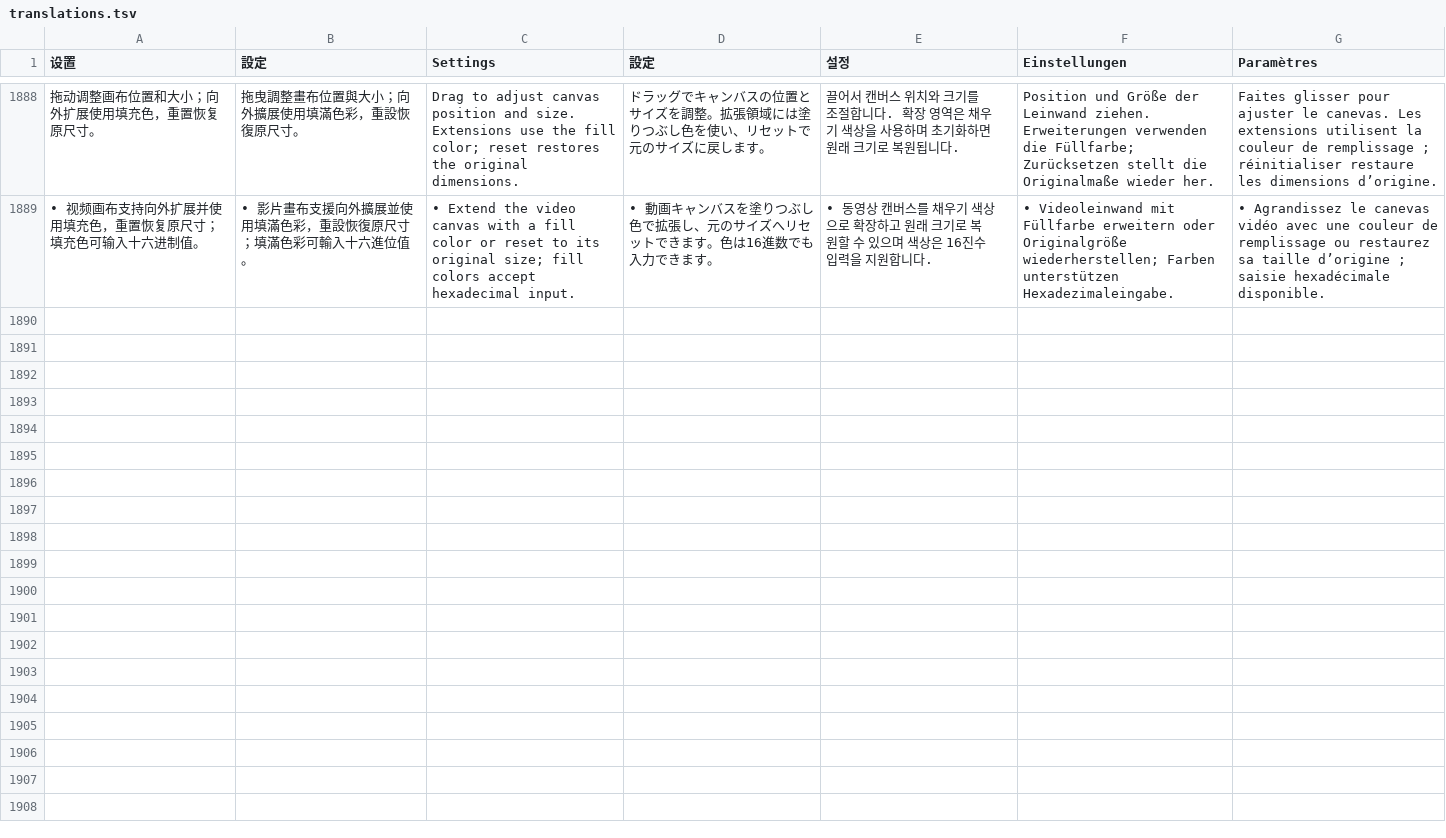
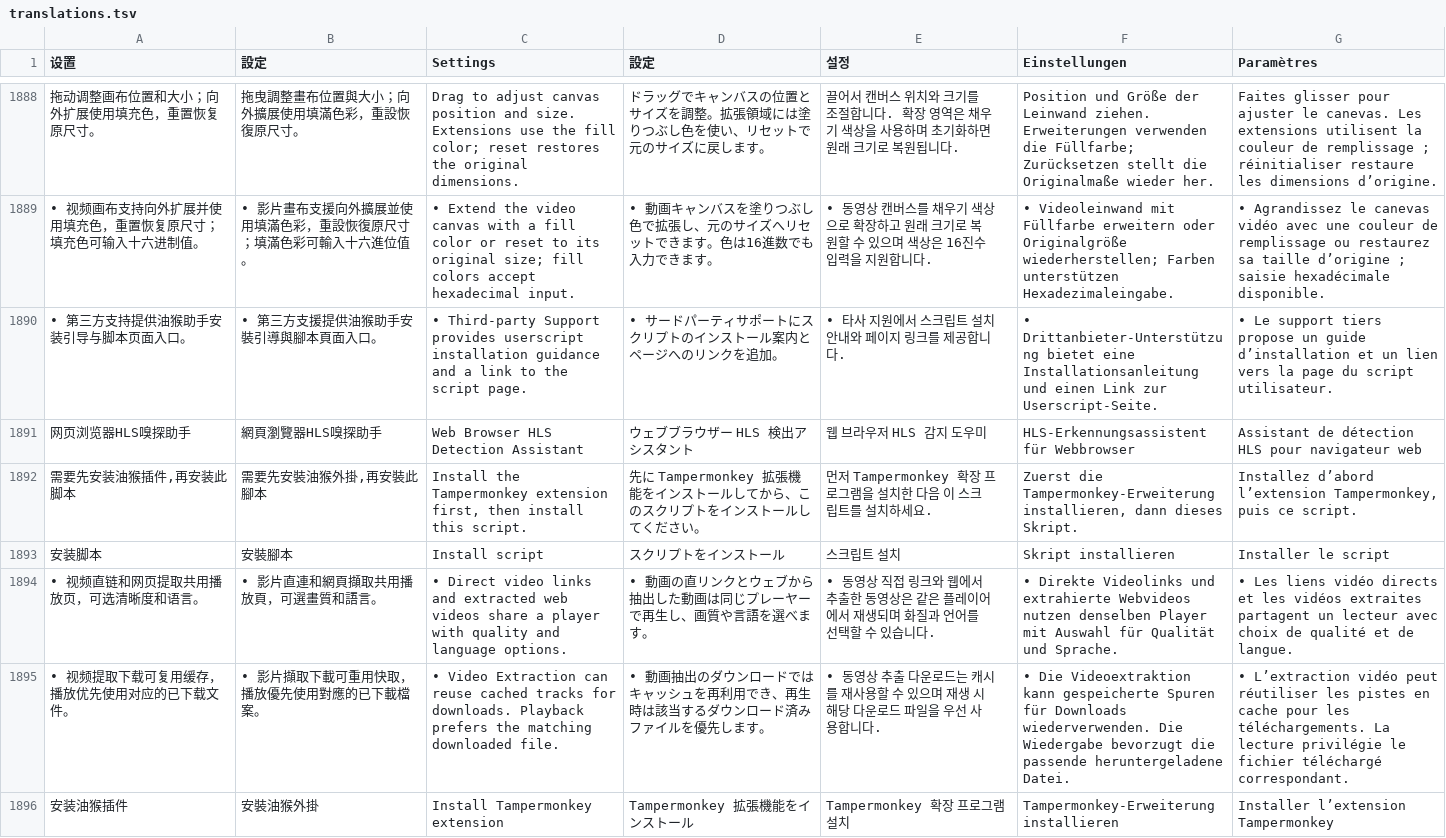
Before and after one commit to EkyoZZ/UnityYAMLViewer, a TSV file: src/translations.tsv, drawn as a sheet; only a part is shown, gaps mark what is left out; the diff names each change by its address in the sheet, - before the commit and + after, or states it on an @@ line.

```diff
--- a/src/translations.tsv
+++ b/src/translations.tsv
+row 1890: • 第三方支持提供油猴助手安装引导与脚本页面入口。 | • 第三方支援提供油猴助手安裝引導與腳本頁面入口。 | • Third-party Support provides userscript installation guidance and a link to the script page. | • サードパーティサポートにスクリプトのインストール案内とページへのリンクを追加。 | • 타사 지원에서 스크립트 설치 안내와 페이지 링크를 제공합니다. | • Drittanbieter-Unterstützung bietet eine Installationsanleitung und einen Link zur Userscript-Seite. | • Le support tiers propose un guide d’installation et un lien vers la page du script utilisateur.
+row 1891: 网页浏览器HLS嗅探助手 | 網頁瀏覽器HLS嗅探助手 | Web Browser HLS Detection Assistant | ウェブブラウザー HLS 検出アシスタント | 웹 브라우저 HLS 감지 도우미 | HLS-Erkennungsassistent für Webbrowser | Assistant de détection HLS pour navigateur web
+row 1892: 需要先安装油猴插件,再安装此脚本 | 需要先安裝油猴外掛,再安裝此腳本 | Install the Tampermonkey extension first, then install this script. | 先に Tampermonkey 拡張機能をインストールしてから、このスクリプトをインストールしてください。 | 먼저 Tampermonkey 확장 프로그램을 설치한 다음 이 스크립트를 설치하세요. | Zuerst die Tampermonkey-Erweiterung installieren, dann dieses Skript. | Installez d’abord l’extension Tampermonkey, puis ce script.
+row 1893: 安装脚本 | 安裝腳本 | Install script | スクリプトをインストール | 스크립트 설치 | Skript installieren | Installer le script
+row 1894: • 视频直链和网页提取共用播放页，可选清晰度和语言。 | • 影片直連和網頁擷取共用播放頁，可選畫質和語言。 | • Direct video links and extracted web videos share a player with quality and language options. | • 動画の直リンクとウェブから抽出した動画は同じプレーヤーで再生し、画質や言語を選べます。 | • 동영상 직접 링크와 웹에서 추출한 동영상은 같은 플레이어에서 재생되며 화질과 언어를 선택할 수 있습니다. | • Direkte Videolinks und extrahierte Webvideos nutzen denselben Player mit Auswahl für Qualität und Sprache. | • Les liens vidéo directs et les vidéos extraites partagent un lecteur avec choix de qualité et de langue.
+row 1895: • 视频提取下载可复用缓存，播放优先使用对应的已下载文件。 | • 影片擷取下載可重用快取，播放優先使用對應的已下載檔案。 | • Video Extraction can reuse cached tracks for downloads. Playback prefers the matching downloaded file. | • 動画抽出のダウンロードではキャッシュを再利用でき、再生時は該当するダウンロード済みファイルを優先します。 | • 동영상 추출 다운로드는 캐시를 재사용할 수 있으며 재생 시 해당 다운로드 파일을 우선 사용합니다. | • Die Videoextraktion kann gespeicherte Spuren für Downloads wiederverwenden. Die Wiedergabe bevorzugt die passende heruntergeladene Datei. | • L’extraction vidéo peut réutiliser les pistes en cache pour les téléchargements. La lecture privilégie le fichier téléchargé correspondant.
+row 1896: 安装油猴插件 | 安裝油猴外掛 | Install Tampermonkey extension | Tampermonkey 拡張機能をインストール | Tampermonkey 확장 프로그램 설치 | Tampermonkey-Erweiterung installieren | Installer l’extension Tampermonkey
```
Also changed, not shown: 14 other files.
